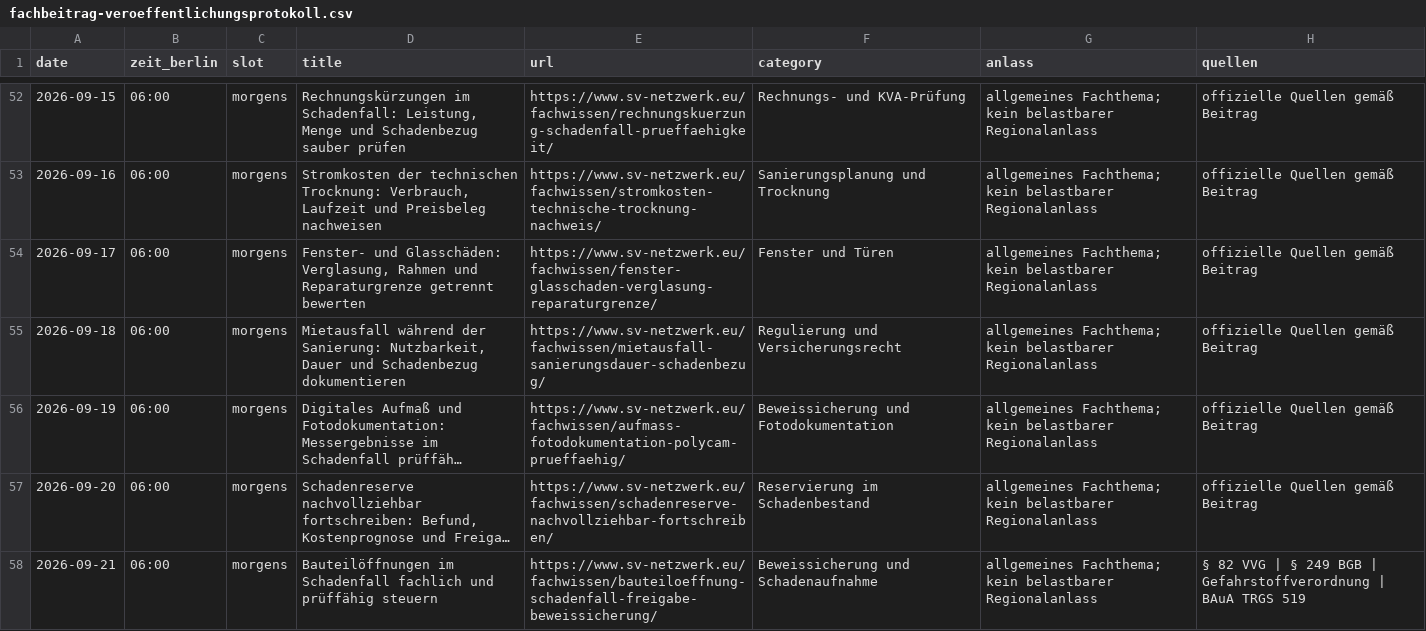
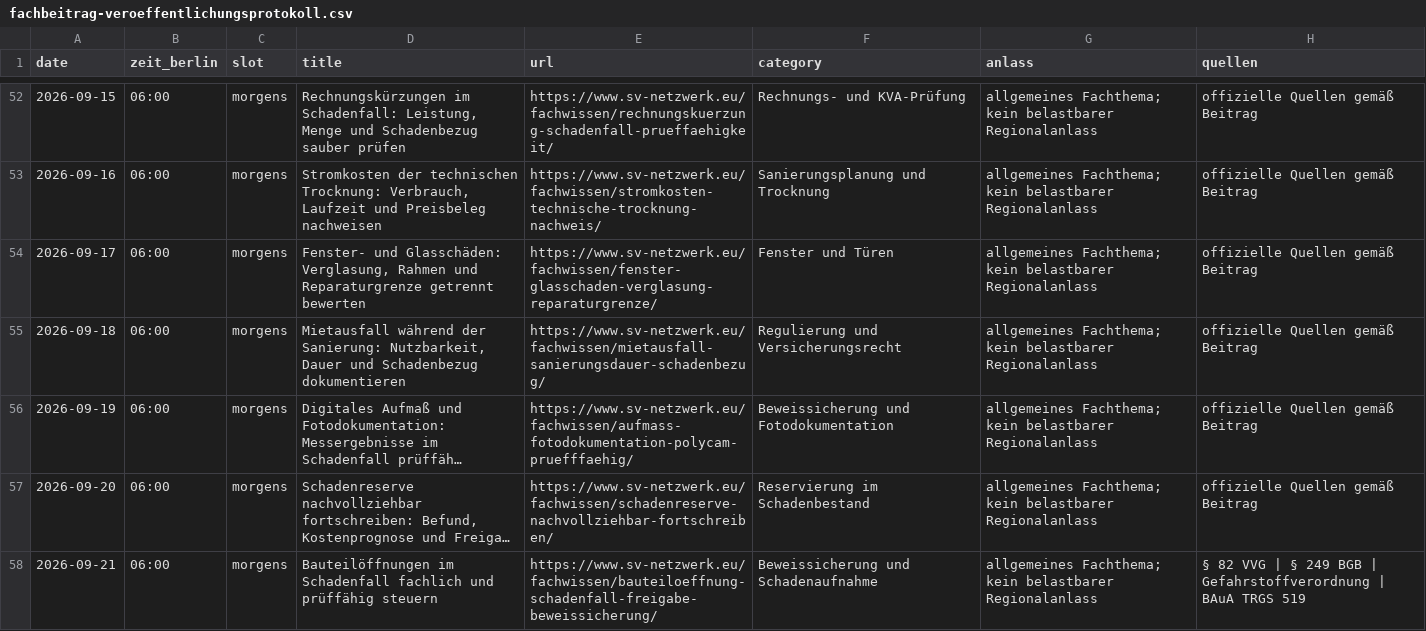
Before and after one commit to Chris-GD13/sv-netzwerk, a CSV file: sv-netzwerk/docs/fachbeitrag-veroeffentlichungsprotokoll.csv, drawn as a sheet; only a part is shown, gaps mark what is left out; long unchanged cells end in …; the diff names each change by its address in the sheet, - before the commit and + after, or states it on an @@ line.

Commit message:
Korrigiere Aufmaß-Fachbeitrag-URL im Veröffentlichungsprotokoll

```diff
--- a/sv-netzwerk/docs/fachbeitrag-veroeffentlichungsprotokoll.csv
+++ b/sv-netzwerk/docs/fachbeitrag-veroeffentlichungsprotokoll.csv
-E56 (url): https://www.sv-netzwerk.eu/fachwissen/aufmass-fotodokumentation-polycam-prueffaehig/
+E56 (url): https://www.sv-netzwerk.eu/fachwissen/aufmass-fotodokumentation-polycam-pruefffaehig/
```
